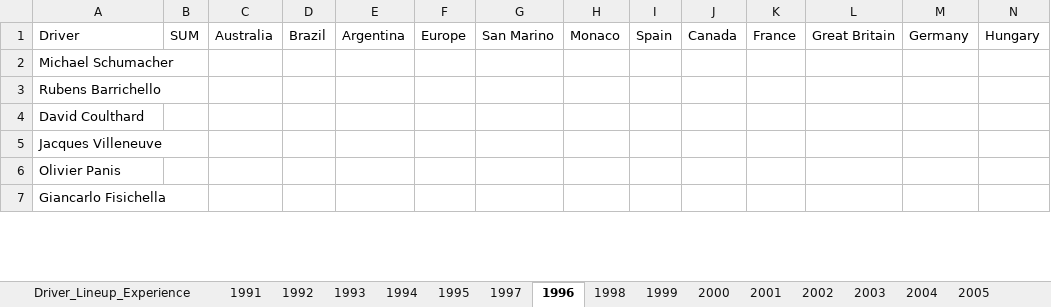
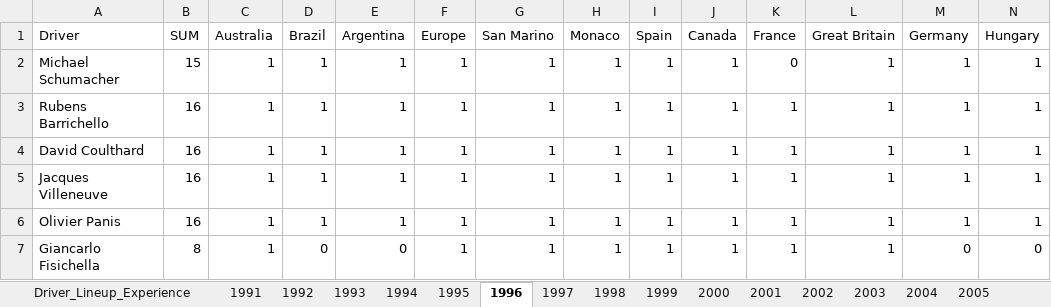
Before and after one commit to owen-simon/Formula-1-Constructor-Repository, an Excel workbook: Data Files/Driver_Experience.xlsx, sheet 1996, drawn as a sheet; only a part is shown; values as stored, in another font and other column widths than the file's, no borders; the diff covers the shown part only; the diff names each change by its address in the sheet, - before the commit and + after, or states it on an @@ line.

```diff
--- a/Data Files/Driver_Experience.xlsx (sheet 1996)
+++ b/Data Files/Driver_Experience.xlsx (sheet 1996)
@@ sheet tab order changed: Driver_Lineup_Experience | 1991 | 1992 | 1993 | 1994 | 1995 | 1996 | 1997 | 1998 | 1999 | 2000 | 2001 | 2002 | 2003 | 2004 | 2005 @@
-B2 (SUM): (empty)
+B2 (SUM): 15
-C2:C7 (Australia): (empty)
+C2:C7 (Australia): 1
-D2:D6 (Brazil): (empty)
+D2:D6 (Brazil): 1
-E2:E6 (Argentina): (empty)
+E2:E6 (Argentina): 1
-F2:F7 (Europe): (empty)
+F2:F7 (Europe): 1
-G2:G7 (San Marino): (empty)
+G2:G7 (San Marino): 1
-H2:H7 (Monaco): (empty)
+H2:H7 (Monaco): 1
-I2:I7 (Spain): (empty)
+I2:I7 (Spain): 1
-J2:J7 (Canada): (empty)
+J2:J7 (Canada): 1
-K2 (France): (empty)
+K2 (France): 0
-L2:L7 (Great Britain): (empty)
+L2:L7 (Great Britain): 1
-M2:M6 (Germany): (empty)
+M2:M6 (Germany): 1
-N2:N6 (Hungary): (empty)
+N2:N6 (Hungary): 1
-B3:B6 (SUM): (empty)
+B3:B6 (SUM): 16
-K3:K7 (France): (empty)
+K3:K7 (France): 1
-B7 (SUM): (empty)
+B7 (SUM): 8
-D7 (Brazil): (empty)
+D7 (Brazil): 0
-E7 (Argentina): (empty)
+E7 (Argentina): 0
-M7 (Germany): (empty)
+M7 (Germany): 0
-N7 (Hungary): (empty)
+N7 (Hungary): 0
```
Also changed, not shown: 109 edited cells elsewhere in this sheet, sheet Driver_Lineup_Experience, Data Files/Laps_Completed.xlsx.
